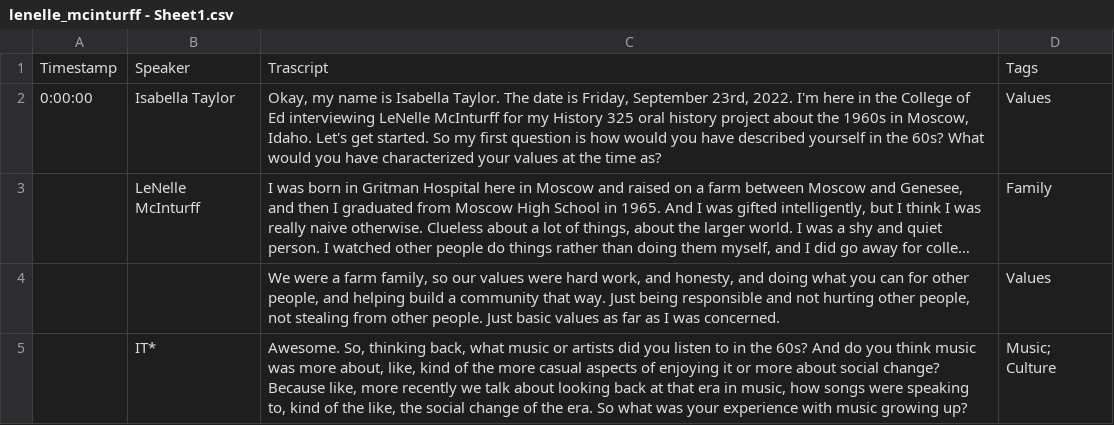
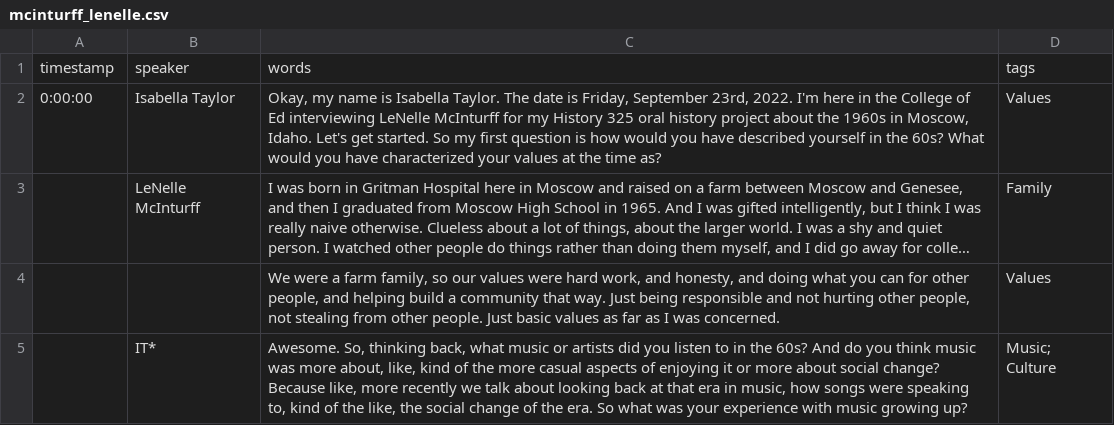
Before and after one commit to learn-static/hist-325, a CSV file: _data/transcripts/mcinturff_lenelle.csv (was _data/transcripts/lenelle_mcinturff - Sheet1.csv), drawn as a sheet; only a part is shown; long unchanged cells end in …; removed rows and columns are numbered as before the commit, all else as after; the diff names each change by its address in the sheet, - before the commit and + after, or states it on an @@ line.

Commit message:
Update and rename lenelle_mcinturff - Sheet1.csv to mcinturff_lenelle.csv

```diff
--- a/_data/transcripts/lenelle_mcinturff - Sheet1.csv
+++ b/_data/transcripts/mcinturff_lenelle.csv
-row 1: Timestamp | Speaker | Trascript | Tags
+row 1: timestamp | speaker | words | tags
```
